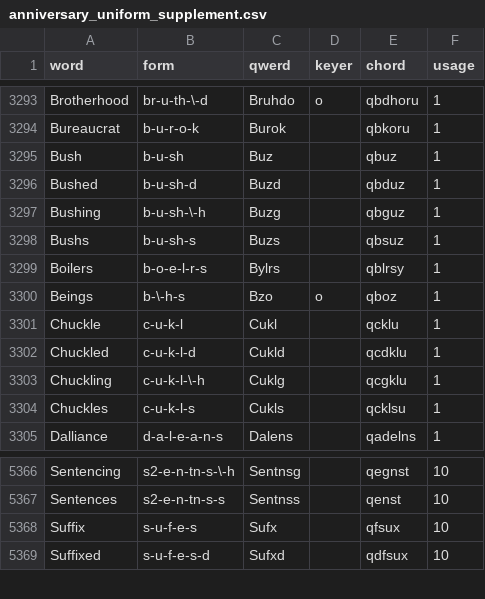
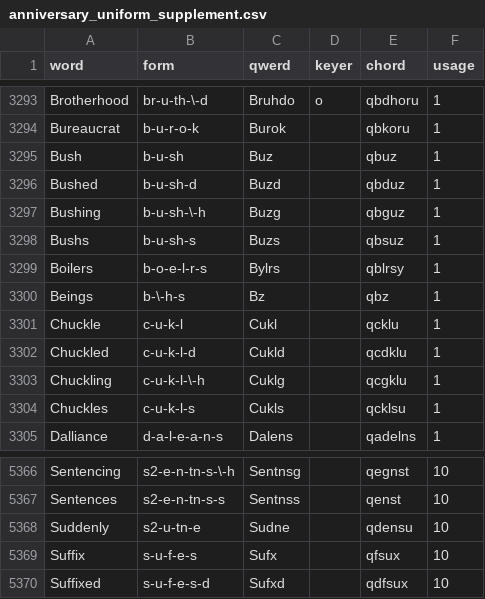
Before and after one commit to codepoke-kk/qwertigraphy, a CSV file: qwertigraph/dictionaries/anniversary_uniform_supplement.csv, drawn as a sheet; only a part is shown, gaps mark what is left out.

```diff
--- a/qwertigraph/dictionaries/anniversary_uniform_supplement.csv
+++ b/qwertigraph/dictionaries/anniversary_uniform_supplement.csv
@@ -3299,3 +3299,3 @@ Bushs,b-u-sh-s,Buzs,,qbsuz,1
 Boilers,b-o-e-l-r-s,Bylrs,,qblrsy,1
-Beings,b-\-h-s,Bzo,o,qboz,1
+Beings,b-\-h-s,Bz,,qbz,1
 Chuckle,c-u-k-l,Cukl,,qcklu,1
@@ -5367,2 +5367,3 @@ Sentencing,s2-e-n-tn-s-\-h,Sentnsg,,qegnst,10
 Sentences,s2-e-n-tn-s-s,Sentnss,,qenst,10
+Suddenly,s2-u-tn-e,Sudne,,qdensu,10
 Suffix,s-u-f-e-s,Sufx,,qfsux,10
```
Also changed, not shown: qwertigraph/dictionaries/anniversary_uniform_core.csv.
